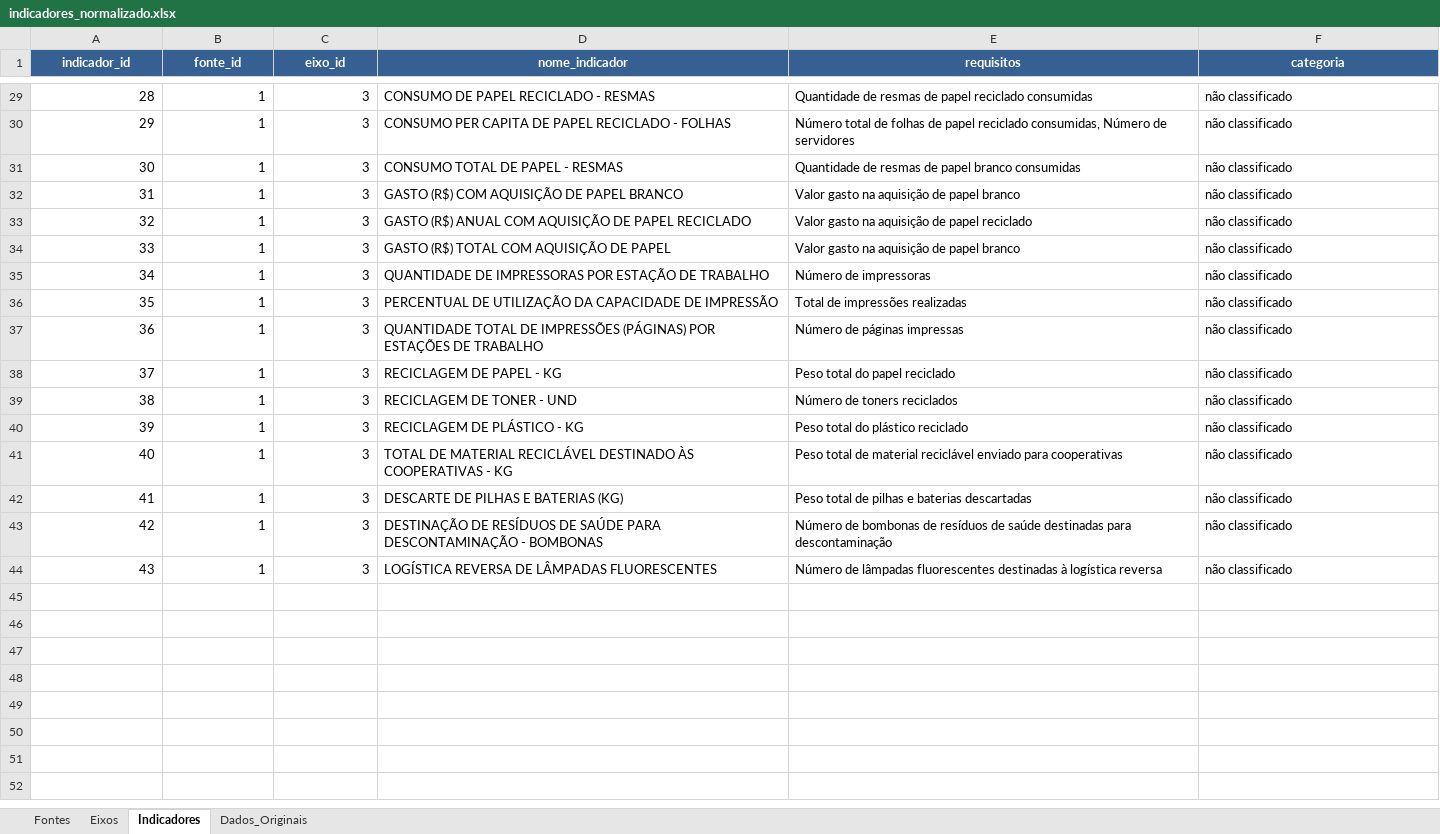
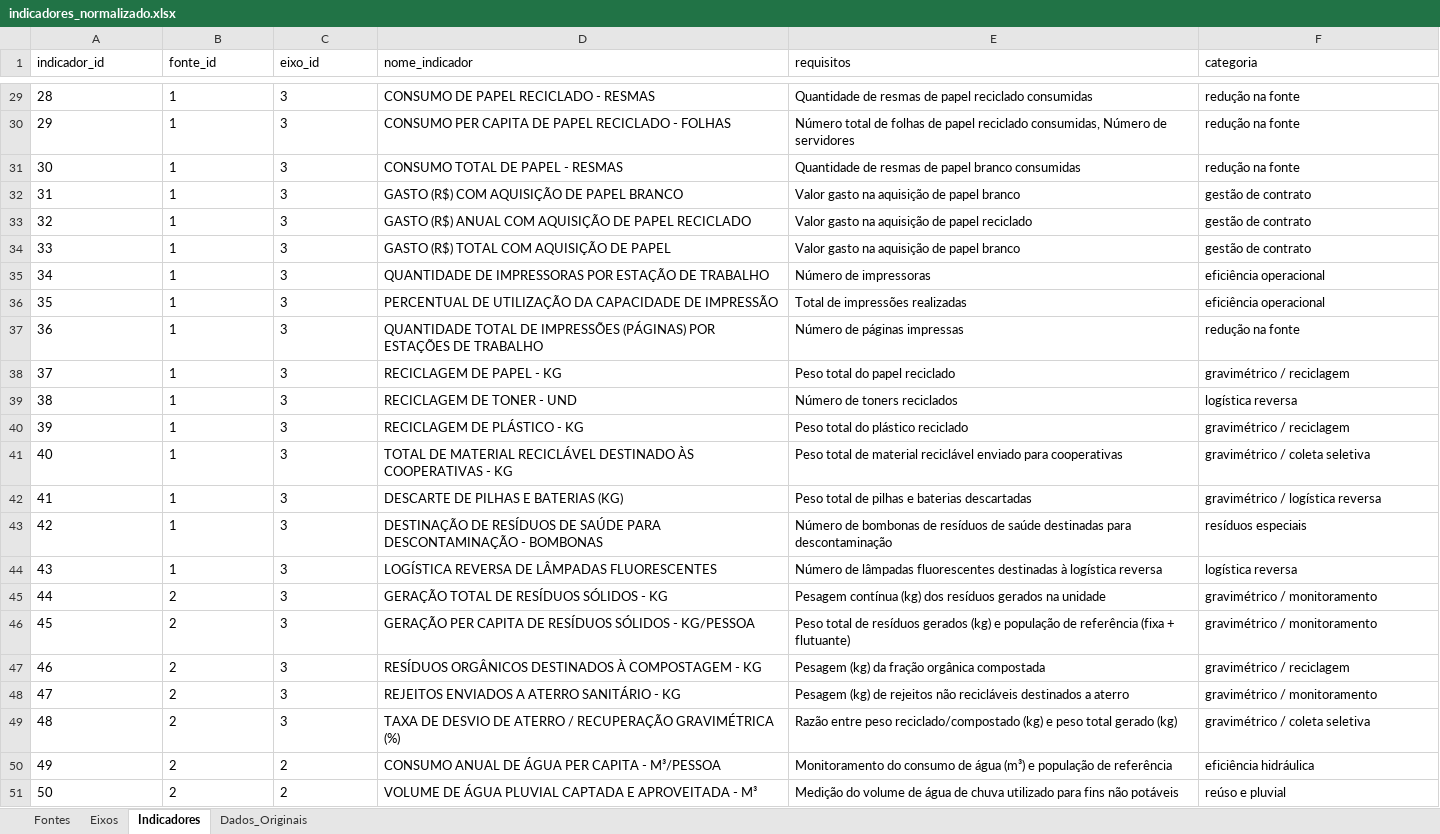
Before and after one commit to logisticasustentavel/pls, an Excel workbook: indicadores_normalizado.xlsx, sheet Indicadores, drawn as a sheet; only a part is shown, gaps mark what is left out; values as stored, in another font and other column widths than the file's, no borders; the diff covers the shown part only; the diff names each change by its address in the sheet, - before the commit and + after, or states it on an @@ line.

```diff
--- a/indicadores_normalizado.xlsx (sheet Indicadores)
+++ b/indicadores_normalizado.xlsx (sheet Indicadores)
@@ A1:F1 fill: #366092 → none, bold: on → off, text colour: #FFFFFF → black, alignment: center → left @@
-A29:C44 alignment: right
+A29:C44 alignment: left
-F29:F31 (categoria): não classificado
+F29:F31 (categoria): redução na fonte
-F32:F34 (categoria): não classificado
+F32:F34 (categoria): gestão de contrato
-F35:F36 (categoria): não classificado
+F35:F36 (categoria): eficiência operacional
-F37 (categoria): não classificado
+F37 (categoria): redução na fonte
-F38 (categoria): não classificado
+F38 (categoria): gravimétrico / reciclagem
-F39 (categoria): não classificado
+F39 (categoria): logística reversa
-F40 (categoria): não classificado
+F40 (categoria): gravimétrico / reciclagem
-F41 (categoria): não classificado
+F41 (categoria): gravimétrico / coleta seletiva
-F42 (categoria): não classificado
+F42 (categoria): gravimétrico / logística reversa
-F43 (categoria): não classificado
+F43 (categoria): resíduos especiais
-F44 (categoria): não classificado
+F44 (categoria): logística reversa
+row 45: 44 | 2 | 3 | GERAÇÃO TOTAL DE RESÍDUOS SÓLIDOS - KG | Pesagem contínua (kg) dos resíduos gerados na unidade | gravimétrico / monitoramento
+row 46: 45 | 2 | 3 | GERAÇÃO PER CAPITA DE RESÍDUOS SÓLIDOS - KG/PESSOA | Peso total de resíduos gerados (kg) e população de referência (fixa + flutuante) | gravimétrico / monitoramento
+row 47: 46 | 2 | 3 | RESÍDUOS ORGÂNICOS DESTINADOS À COMPOSTAGEM - KG | Pesagem (kg) da fração orgânica compostada | gravimétrico / reciclagem
+row 48: 47 | 2 | 3 | REJEITOS ENVIADOS A ATERRO SANITÁRIO - KG | Pesagem (kg) de rejeitos não recicláveis destinados a aterro | gravimétrico / monitoramento
+row 49: 48 | 2 | 3 | TAXA DE DESVIO DE ATERRO / RECUPERAÇÃO GRAVIMÉTRICA (%) | Razão entre peso reciclado/compostado (kg) e peso total gerado (kg) | gravimétrico / coleta seletiva
+row 50: 49 | 2 | 2 | CONSUMO ANUAL DE ÁGUA PER CAPITA - M³/PESSOA | Monitoramento do consumo de água (m³) e população de referência | eficiência hidráulica
+row 51: 50 | 2 | 2 | VOLUME DE ÁGUA PLUVIAL CAPTADA E APROVEITADA - M³ | Medição do volume de água de chuva utilizado para fins não potáveis | reúso e pluvial
```
Also changed, not shown: 19 edited cells and cell formats elsewhere in this sheet, Iniciativas_Consolidadas_20260309_v03.xlsx, 4 other files.
